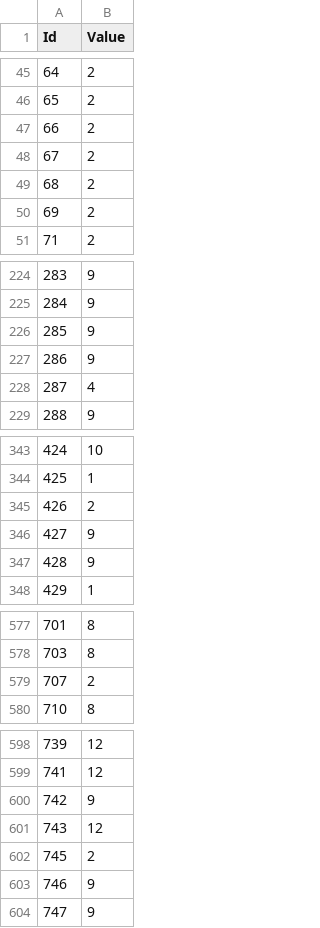
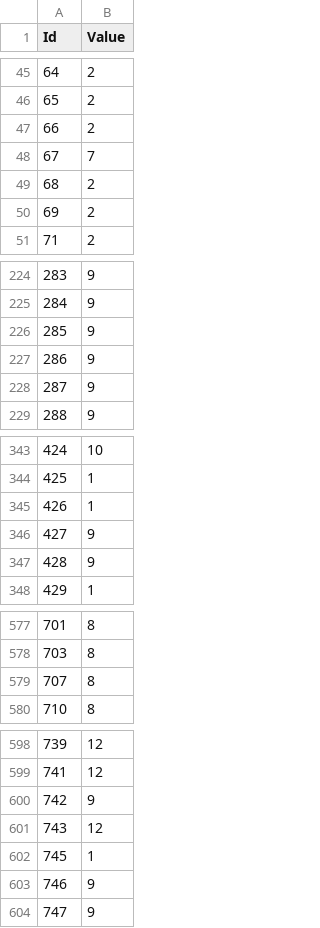
Before and after one commit to ujkuo/NTU-IM-ITM, a CSV file: HW-02/output_svm_linear.csv, drawn as a sheet; only a part is shown, gaps mark what is left out; the diff covers the shown part only.

```diff
--- a/HW-02/output_svm_linear.csv
+++ b/HW-02/output_svm_linear.csv
@@ -47,3 +47,3 @@ Id,Value
 66,2
-67,2
+67,7
 68,2
@@ -227,3 +227,3 @@ Id,Value
 286,9
-287,4
+287,9
 288,9
@@ -344,3 +344,3 @@ Id,Value
 425,1
-426,2
+426,1
 427,9
@@ -578,3 +578,3 @@ Id,Value
 703,8
-707,2
+707,8
 710,8
@@ -601,3 +601,3 @@ Id,Value
 743,12
-745,2
+745,1
 746,9
```
Also changed, not shown: 1 edited cell elsewhere in this file, HW-02/output_svm_rbf.csv, 50 other files.
